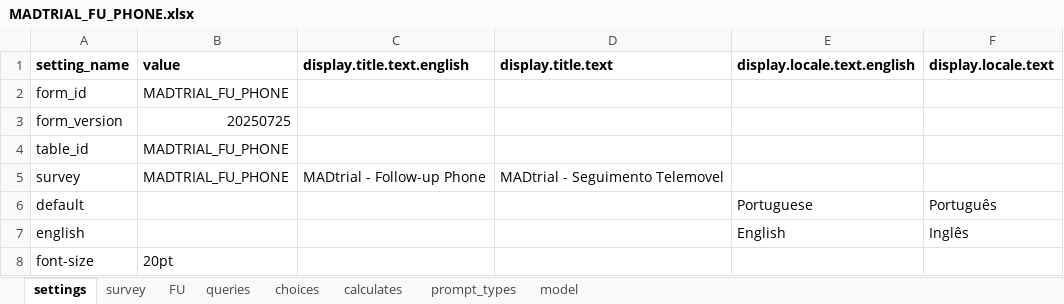
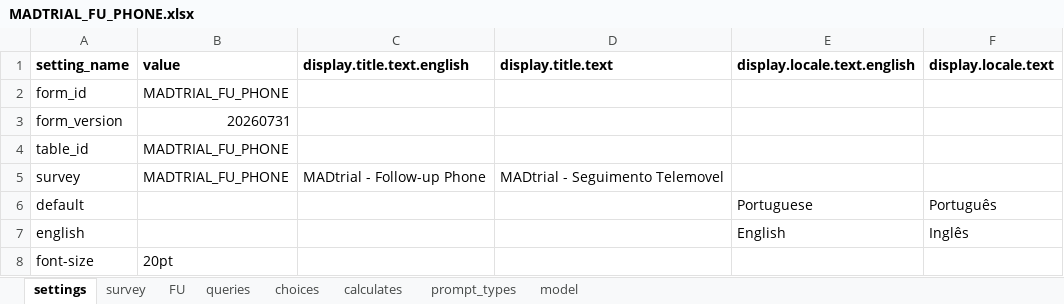
Before and after one commit to BandimHealthProject/MADtrial, an Excel workbook: app/config/tables/MADTRIAL_FU_PHONE/Forms/MADTRIAL_FU_PHONE/MADTRIAL_FU_PHONE.xlsx, sheet settings, drawn as a sheet; values as stored, in another font and other column widths than the file's, no borders; the diff names each change by its address in the sheet, - before the commit and + after, or states it on an @@ line.

```diff
--- a/app/config/tables/MADTRIAL_FU_PHONE/Forms/MADTRIAL_FU_PHONE/MADTRIAL_FU_PHONE.xlsx (sheet settings)
+++ b/app/config/tables/MADTRIAL_FU_PHONE/Forms/MADTRIAL_FU_PHONE/MADTRIAL_FU_PHONE.xlsx (sheet settings)
-B3 (value): 20250725
+B3 (value): 20260731
```
Also changed, not shown: sheet choices, 4 other files.
